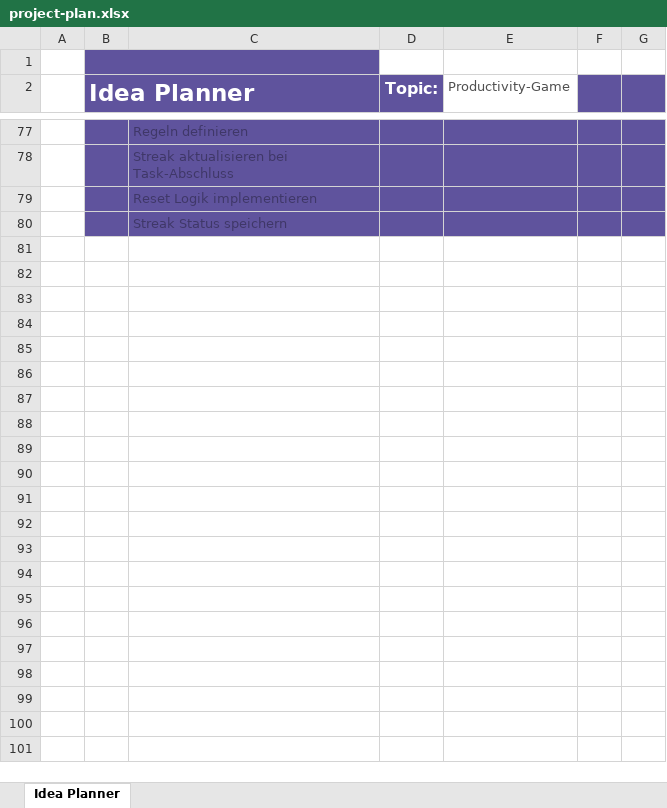
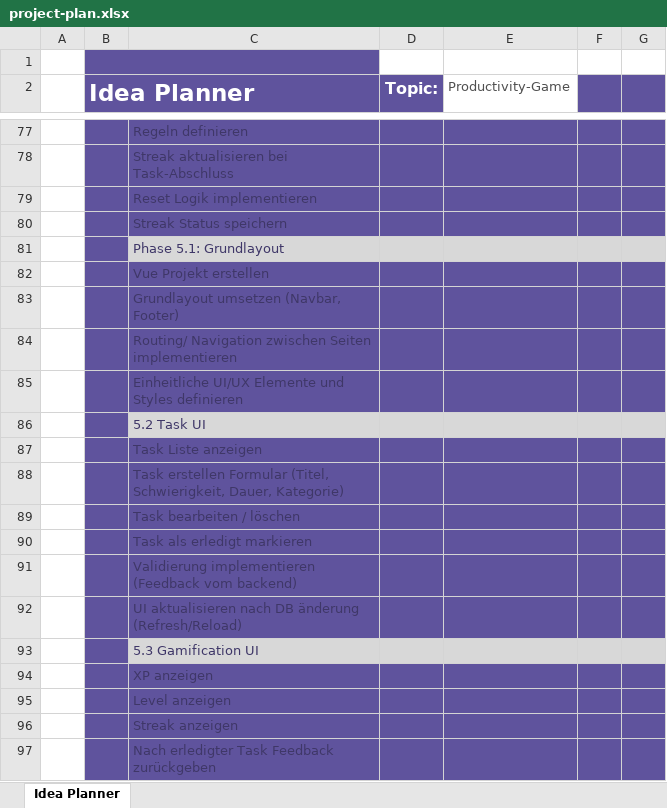
Before and after one commit to Zenderrrr/IPT6.1-Productivity-Game, an Excel workbook: Documentation/project-plan.xlsx, sheet Idea Planner, drawn as a sheet; only a part is shown, gaps mark what is left out; values as stored, in another font and other column widths than the file's, no borders; charts and pictures and conditional formats and table styles not drawn; the diff names each change by its address in the sheet, - before the commit and + after, or states it on an @@ line.

Commit message:
add phase 5

```diff
--- a/Documentation/project-plan.xlsx (sheet Idea Planner)
+++ b/Documentation/project-plan.xlsx (sheet Idea Planner)
+row 81:  |  | Phase 5.1: Grundlayout
+row 82:  |  | Vue Projekt erstellen
+row 83:  |  | Grundlayout umsetzen (Navbar, Footer)
+row 84:  |  | Routing/ Navigation zwischen Seiten implementieren
+row 85:  |  | Einheitliche UI/UX Elemente und Styles definieren
+row 86:  |  | 5.2 Task UI
+row 87:  |  | Task Liste anzeigen
+row 88:  |  | Task erstellen Formular (Titel, Schwierigkeit, Dauer, Kategorie)
+row 89:  |  | Task bearbeiten / löschen
+row 90:  |  | Task als erledigt markieren
+row 91:  |  | Validierung implementieren (Feedback vom backend)
+row 92:  |  | UI aktualisieren nach DB änderung (Refresh/Reload)
+row 93:  |  | 5.3 Gamification UI
+row 94:  |  | XP anzeigen
+row 95:  |  | Level anzeigen
+row 96:  |  | Streak anzeigen
+row 97:  |  | Nach erledigter Task Feedback zurückgeben
```
Also changed, not shown: charts or pictures.
